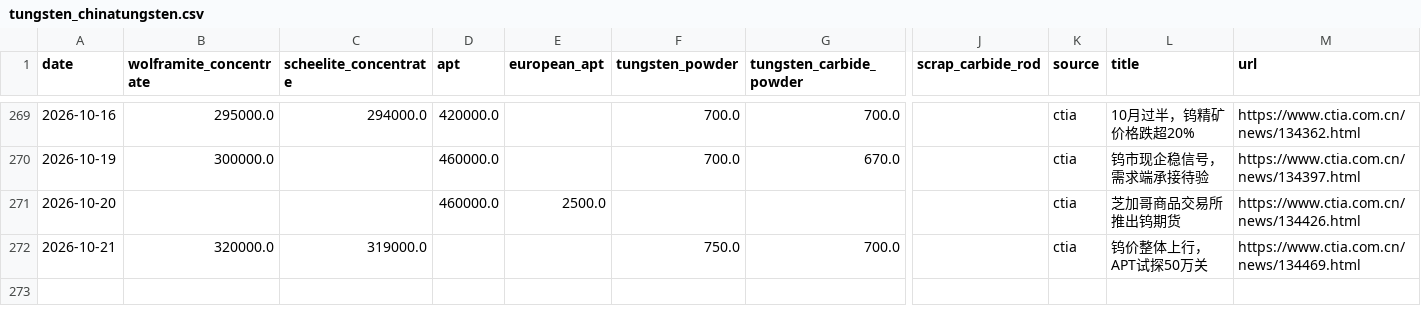
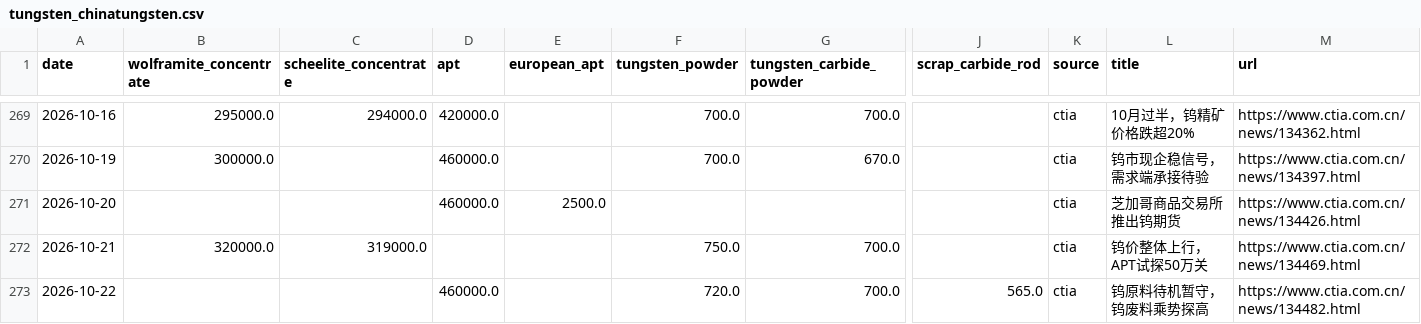
Before and after one commit to Henrywzh/alternative-data, a CSV file: data/raw/minerals_signal_data/tungsten_chinatungsten.csv, drawn as a sheet; only a part is shown, gaps mark what is left out; rows hold the shown columns only; the diff names each change by its address in the sheet, - before the commit and + after, or states it on an @@ line.

```diff
--- a/data/raw/minerals_signal_data/tungsten_chinatungsten.csv
+++ b/data/raw/minerals_signal_data/tungsten_chinatungsten.csv
+row 273: 2026-10-22 |  |  | 460000.0 |  | 720.0 | 700.0 | 565.0 | ctia | 钨原料待机暂守，钨废料乘势探高 | https://www.ctia.com.cn/news/134482.html
```
Also changed, not shown: data/raw/minerals_signal_data/molybdenum_chinatungsten.csv, 2 other files.
